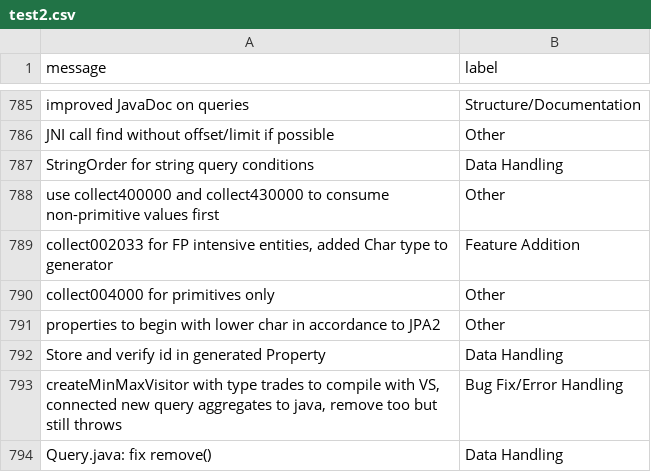
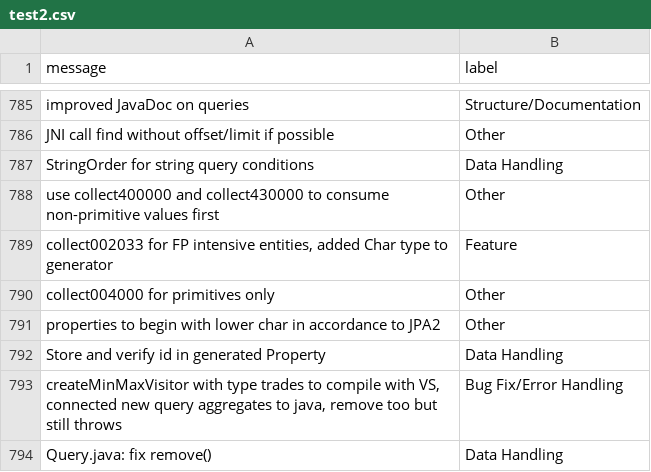
Before and after one commit to EmmaPesjak/DevAnalyzer, a CSV file: transformers_model/test2.csv, drawn as a sheet; only a part is shown, gaps mark what is left out; the diff names each change by its address in the sheet, - before the commit and + after, or states it on an @@ line.

Commit message:
Added more tests of messages to print

```diff
--- a/transformers_model/test2.csv
+++ b/transformers_model/test2.csv
-B789 (label): Feature Addition
+B789 (label): Feature
```
Also changed, not shown: 2 other files.
